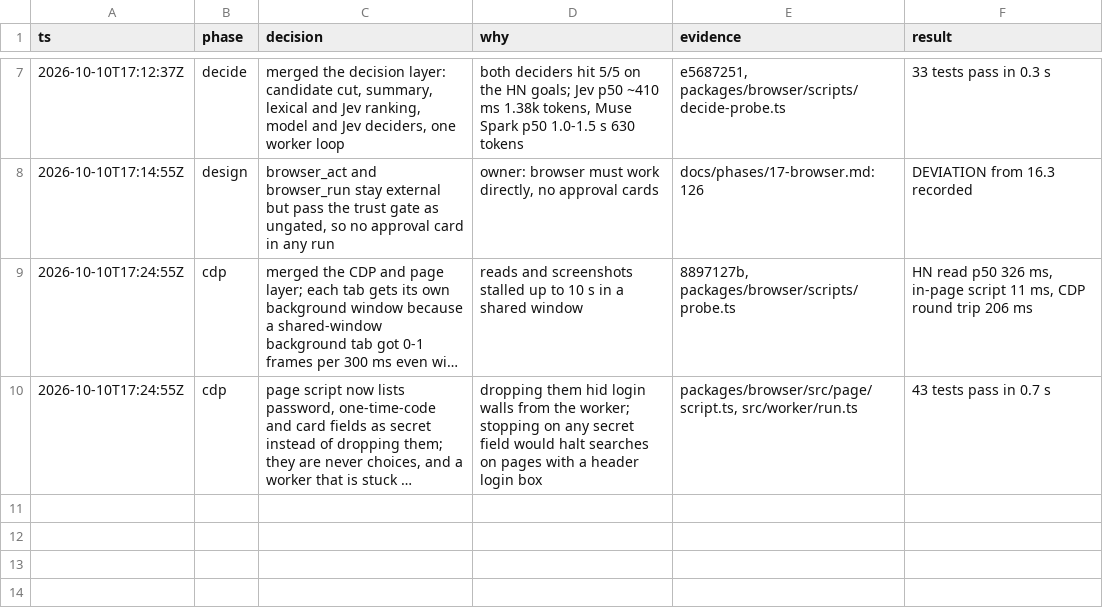
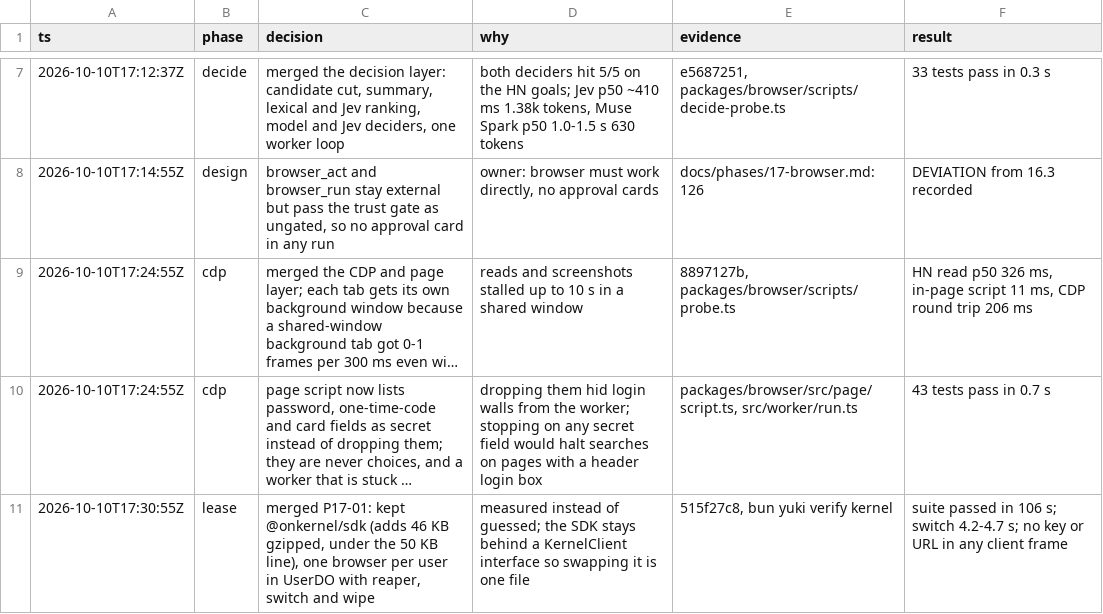
Before and after one commit to keyurbodar/kiko, a TSV file: .audit/browser-p17.tsv, drawn as a sheet; only a part is shown, gaps mark what is left out; long unchanged cells end in …; the diff names each change by its address in the sheet, - before the commit and + after, or states it on an @@ line.

```diff
--- a/.audit/browser-p17.tsv
+++ b/.audit/browser-p17.tsv
+row 11: 2026-10-10T17:30:55Z | lease | merged P17-01: kept @onkernel/sdk (adds 46 KB gzipped, under the 50 KB line), one browser per user in UserDO with reaper, switch and wipe | measured instead of guessed; the SDK stays behind a KernelClient interface so swapping it is one file | 515f27c8, bun yuki verify kernel | suite passed in 106 s; switch 4.2-4.7 s; no key or URL in any client frame
```
Also changed, not shown: 2 other files.
